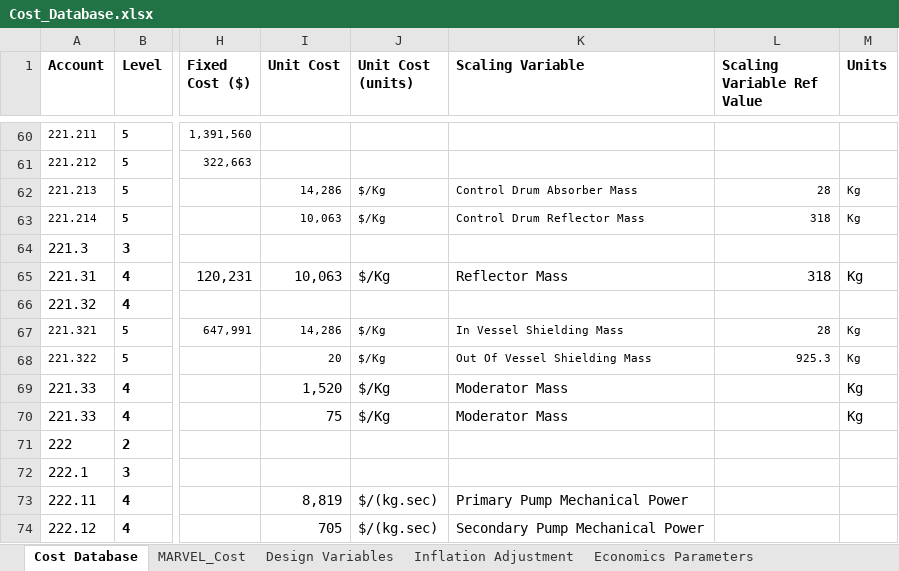
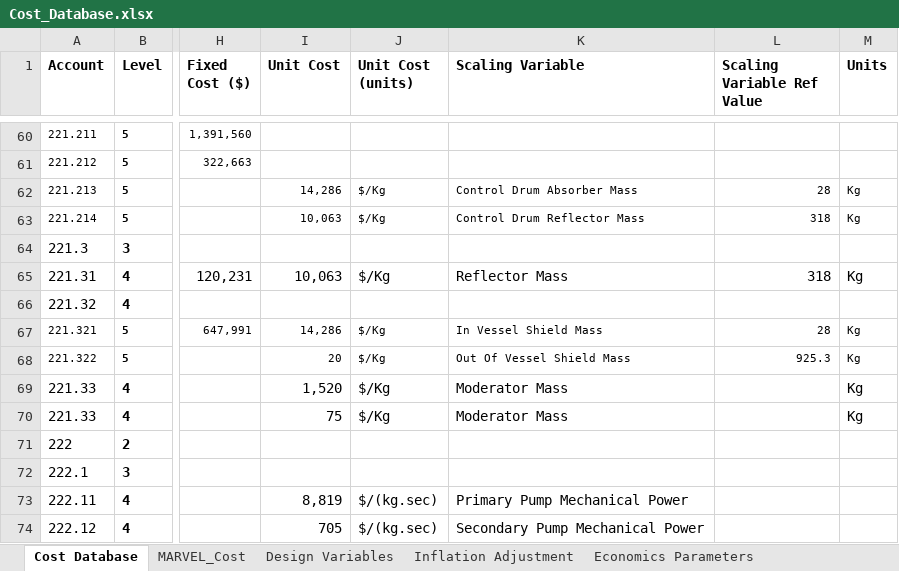
Before and after one commit to IdahoLabResearch/MOUSE, an Excel workbook: cost/Cost_Database.xlsx, sheet Cost Database, drawn as a sheet; only a part is shown, gaps mark what is left out; values as stored, in another font and other column widths than the file's, no borders; conditional formats not drawn; the diff names each change by its address in the sheet, - before the commit and + after, or states it on an @@ line.

```diff
--- a/cost/Cost_Database.xlsx (sheet Cost Database)
+++ b/cost/Cost_Database.xlsx (sheet Cost Database)
-K67 (Scaling Variable): In Vessel Shielding Mass
+K67 (Scaling Variable): In Vessel Shield Mass
-K68 (Scaling Variable): Out Of Vessel Shielding Mass
+K68 (Scaling Variable): Out Of Vessel Shield Mass
```
Also changed, not shown: 13 other files.
